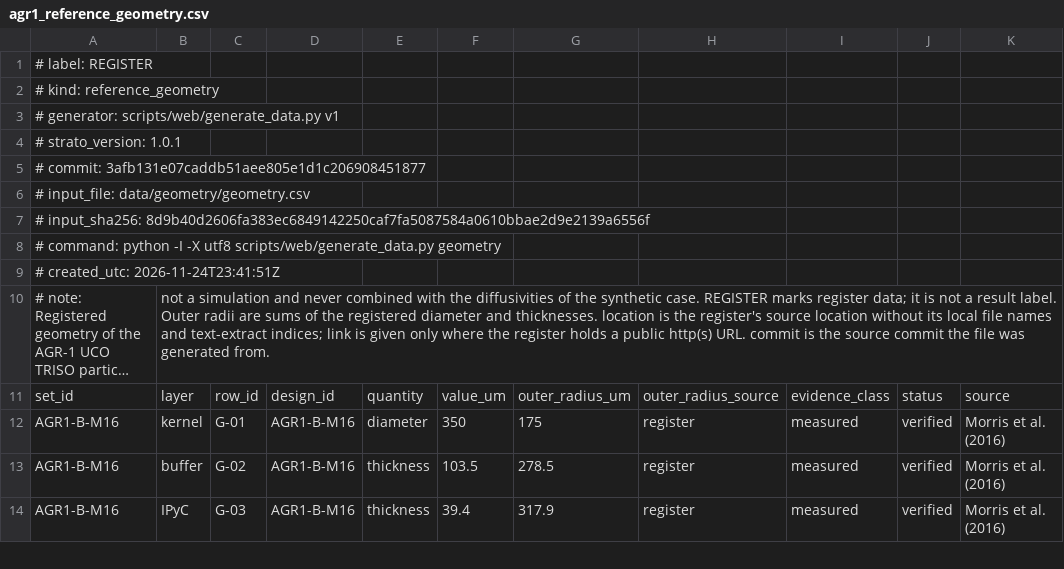
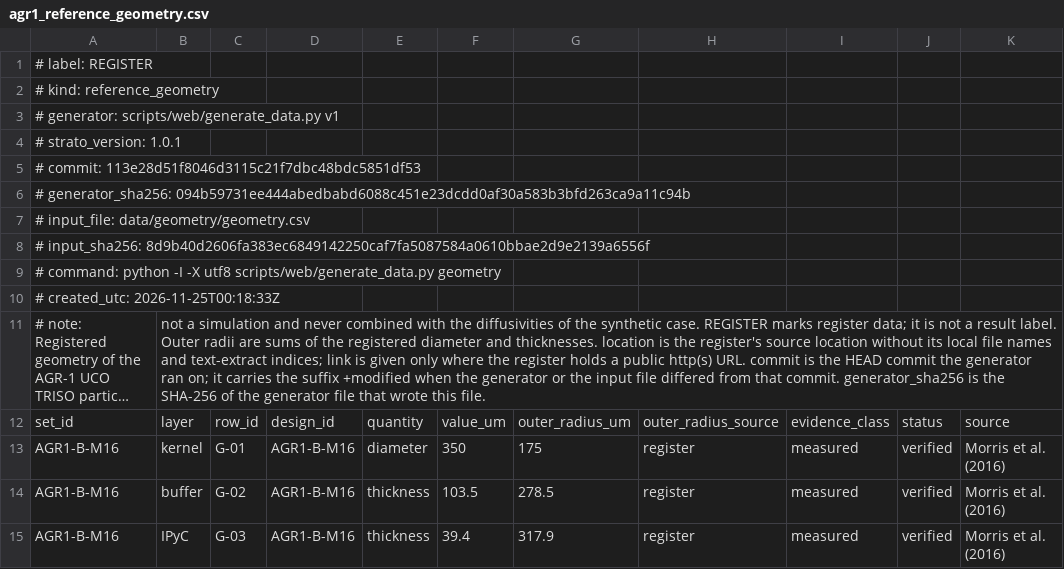
Before and after one commit to weewzr/STRATO, a CSV file: web/public/data/agr1_reference_geometry.csv, drawn as a sheet; only a part is shown; long unchanged cells end in …; addresses are those after the commit; rows hold the shown columns only; the diff names each change by its address in the sheet, - before the commit and + after, or states it on an @@ line.

Commit message:
chore(web): regenerate the agr-1 geometry files from a clean tree
Written by "python -I -X utf8 scripts/web/generate_data.py geometry" from a
clean tree at 113e28d, the commit that contains the current generator, so
the header commit reproduces the files; generator_sha256 equals the SHA-256
of scripts/web/generate_data.py at that commit. Only the header changes
(commit, generator_sha256, created_utc, note); the data rows are unchanged,
and geometry --check reports SAME.

```diff
--- a/web/public/data/agr1_reference_geometry.csv
+++ b/web/public/data/agr1_reference_geometry.csv
-A5: # commit: 3afb131e07caddb51aee805e1d1c206908451877
+A5: # commit: 113e28d51f8046d3115c21f7dbc48bdc5851df53
+row 6: # generator_sha256: 094b59731ee444abedbabd6088c451e23dcdd0af30a583b3bfd263ca9a11c94b
-A10: # created_utc: 2026-11-24T23:41:51Z
+A10: # created_utc: 2026-11-25T00:18:33Z
-B11: …is the source commit the file was generated from.
+B11: …is the HEAD commit the generator ran on; it carries the suffix +modified when the generator or the input file differed from that commit. generator_sha256 is the SHA-256 of the generator file that wrote this file.
```
Also changed, not shown: 1 other file.
